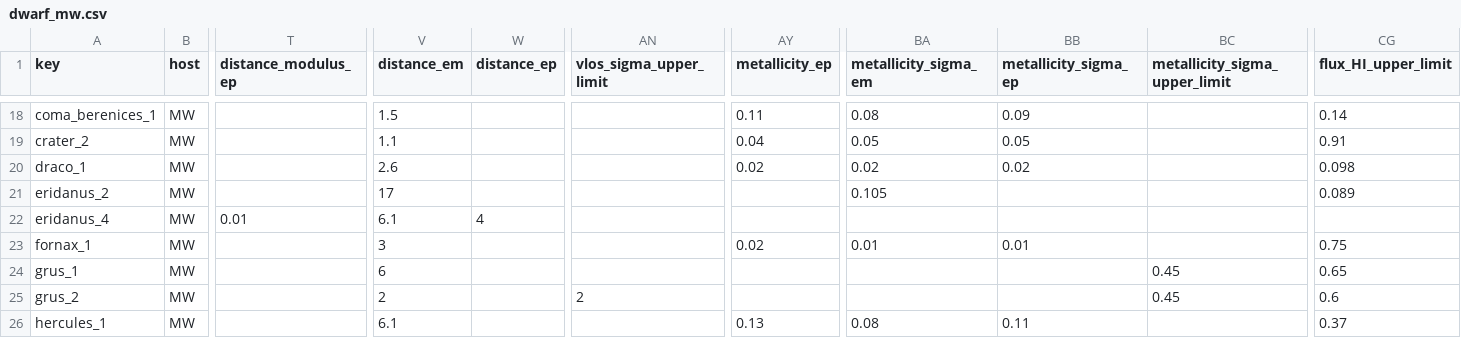
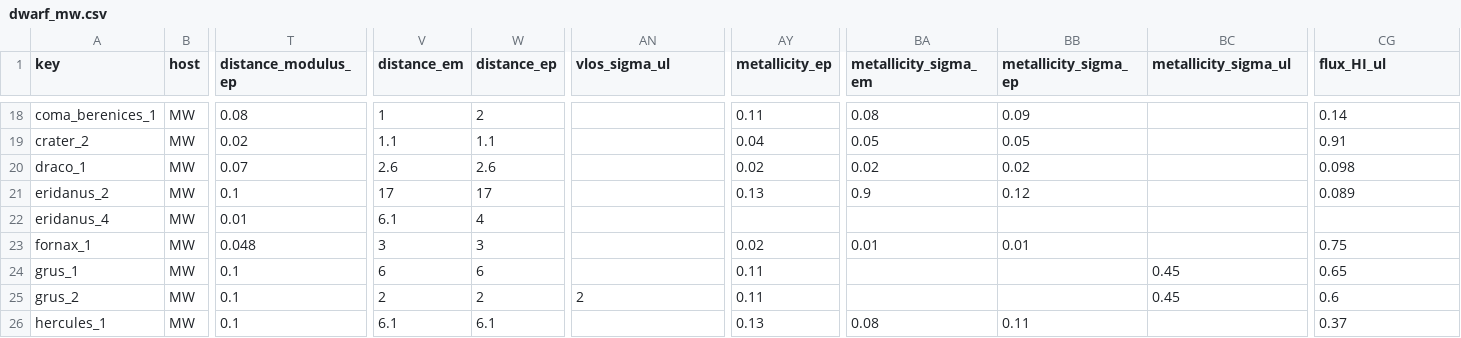
Before and after one commit to apace7/local_volume_database, a CSV file: data/dwarf_mw.csv, drawn as a sheet; only a part is shown, gaps mark what is left out; the diff covers the shown part only; the diff names each change by its address in the sheet, - before the commit and + after, or states it on an @@ line.

Commit message:
add name_discovery, finish dwarf_mw

```diff
--- a/data/dwarf_mw.csv
+++ b/data/dwarf_mw.csv
-AN1: vlos_sigma_upper_limit
+AN1: vlos_sigma_ul
-BC1: metallicity_sigma_upper_limit
+BC1: metallicity_sigma_ul
-CG1: flux_HI_upper_limit
+CG1: flux_HI_ul
-T18 (distance_modulus_ep): (empty)
+T18 (distance_modulus_ep): 0.08
-V18 (distance_em): 1.5
+V18 (distance_em): 1
-W18 (distance_ep): (empty)
+W18 (distance_ep): 2
-T19 (distance_modulus_ep): (empty)
+T19 (distance_modulus_ep): 0.02
-W19 (distance_ep): (empty)
+W19 (distance_ep): 1.1
-T20 (distance_modulus_ep): (empty)
+T20 (distance_modulus_ep): 0.07
-W20 (distance_ep): (empty)
+W20 (distance_ep): 2.6
-T21 (distance_modulus_ep): (empty)
+T21 (distance_modulus_ep): 0.1
-W21 (distance_ep): (empty)
+W21 (distance_ep): 17
-AY21 (metallicity_ep): (empty)
+AY21 (metallicity_ep): 0.13
-BA21 (metallicity_sigma_em): 0.105
+BA21 (metallicity_sigma_em): 0.9
-BB21 (metallicity_sigma_ep): (empty)
+BB21 (metallicity_sigma_ep): 0.12
-T23 (distance_modulus_ep): (empty)
+T23 (distance_modulus_ep): 0.048
-W23 (distance_ep): (empty)
+W23 (distance_ep): 3
-T24:T26 (distance_modulus_ep): (empty)
+T24:T26 (distance_modulus_ep): 0.1
-W24 (distance_ep): (empty)
+W24 (distance_ep): 6
-AY24:AY25 (metallicity_ep): (empty)
+AY24:AY25 (metallicity_ep): 0.11
-W25 (distance_ep): (empty)
+W25 (distance_ep): 2
-W26 (distance_ep): (empty)
+W26 (distance_ep): 6.1
```
Also changed, not shown: 119 edited cells elsewhere in this file, 1 other file.
